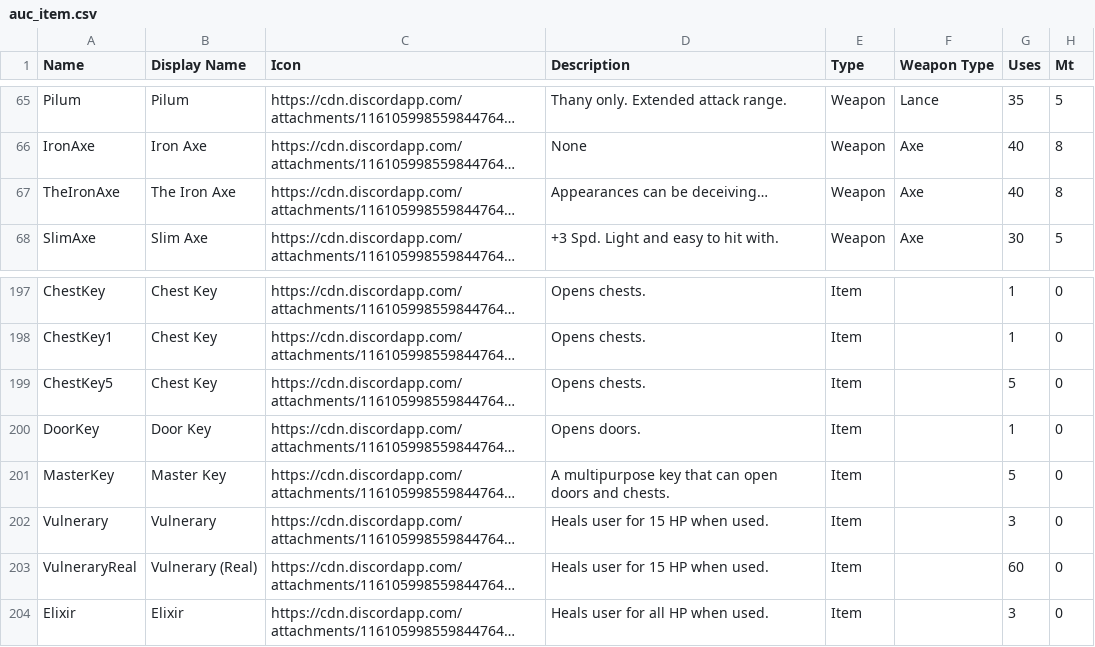
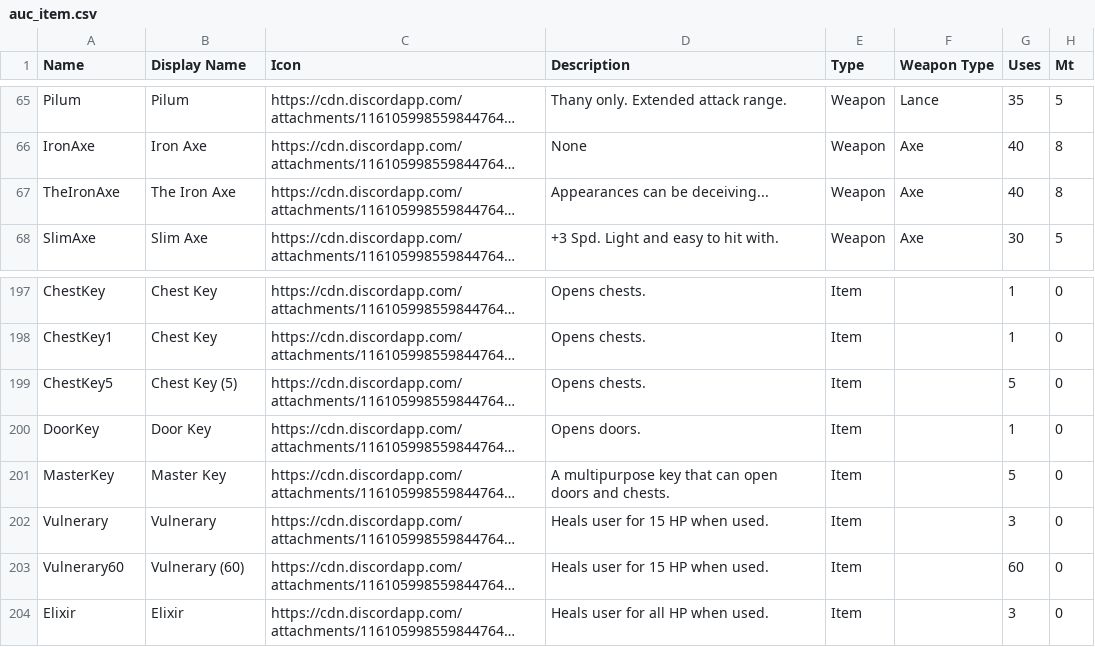
Before and after one commit to knabepicer/CromarBot, a CSV file: auc/auc_item.csv, drawn as a sheet; only a part is shown, gaps mark what is left out; long unchanged cells end in …; the diff names each change by its address in the sheet, - before the commit and + after, or states it on an @@ line.

```diff
--- a/auc/auc_item.csv
+++ b/auc/auc_item.csv
-D67 (Description): Appearances can be deceiving…
+D67 (Description): Appearances can be deceiving...
-B199 (Display Name): Chest Key
+B199 (Display Name): Chest Key (5)
-A203 (Name): VulneraryReal
+A203 (Name): Vulnerary60
-B203 (Display Name): Vulnerary (Real)
+B203 (Display Name): Vulnerary (60)
```
Also changed, not shown: 1 other file.
